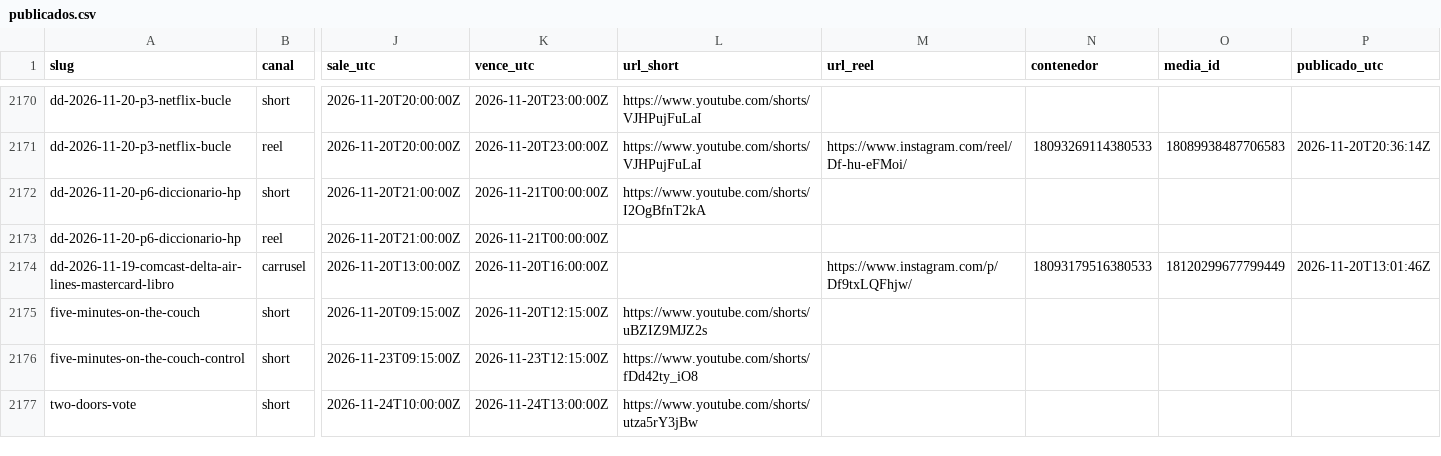
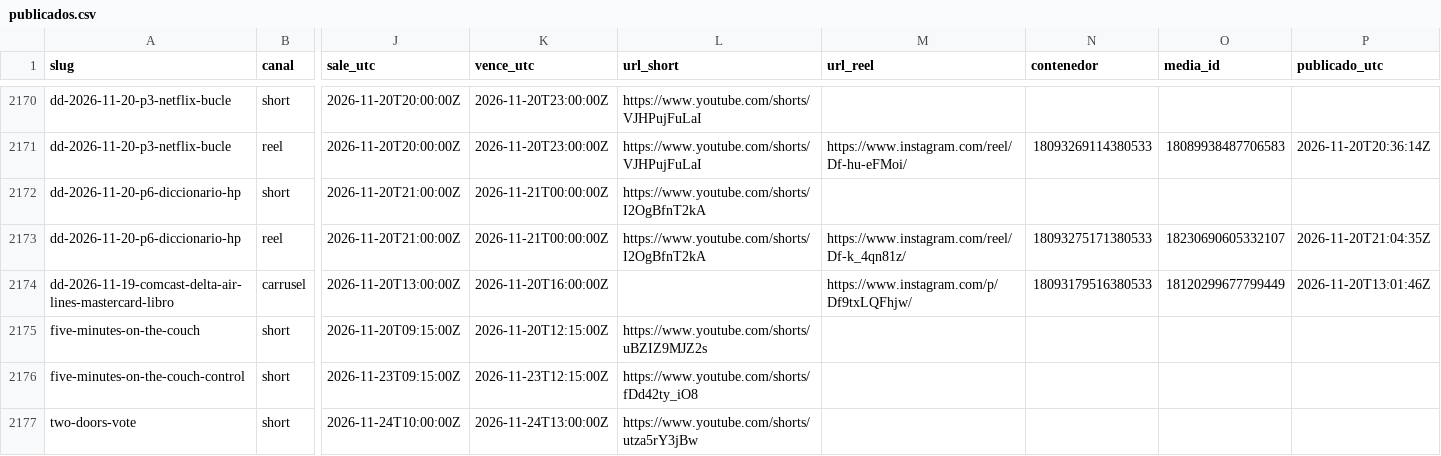
Before and after one commit to hardlypythonnmr/cpe-engine, a CSV file: earn/naos/motor/instagram/publicados.csv, drawn as a sheet; only a part is shown, gaps mark what is left out; the diff names each change by its address in the sheet, - before the commit and + after, or states it on an @@ line.

Commit message:
naos: Reel de dd-2026-11-20-p6-diccionario-hp (naos-reel)

```diff
--- a/earn/naos/motor/instagram/publicados.csv
+++ b/earn/naos/motor/instagram/publicados.csv
-L2173 (url_short): (empty)
+L2173 (url_short): https://www.youtube.com/shorts/I2OgBfnT2kA
-M2173 (url_reel): (empty)
+M2173 (url_reel): https://www.instagram.com/reel/Df-k_4qn81z/
-N2173 (contenedor): (empty)
+N2173 (contenedor): 18093275171380533
-O2173 (media_id): (empty)
+O2173 (media_id): 18230690605332107
-P2173 (publicado_utc): (empty)
+P2173 (publicado_utc): 2026-11-20T21:04:35Z
```
Also changed, not shown: 1 other file.
